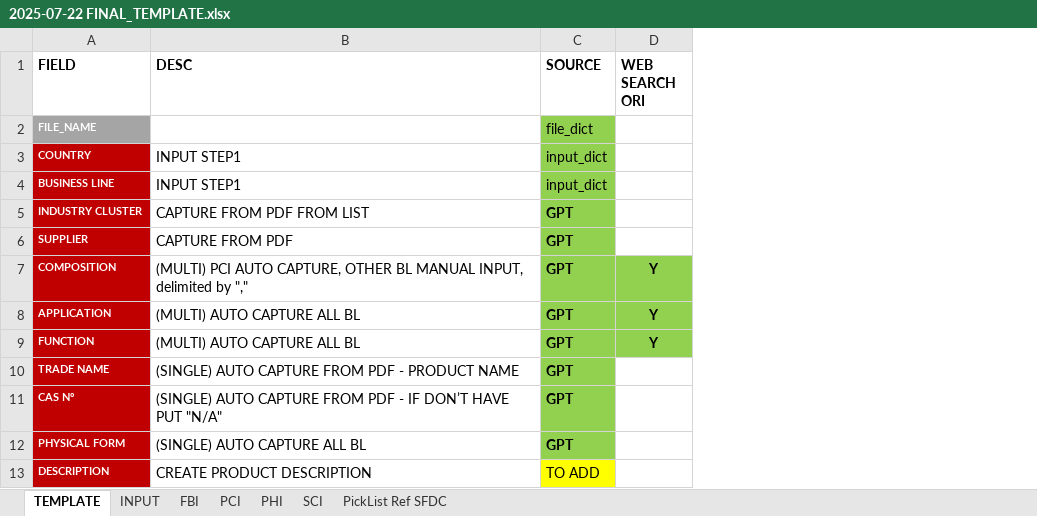
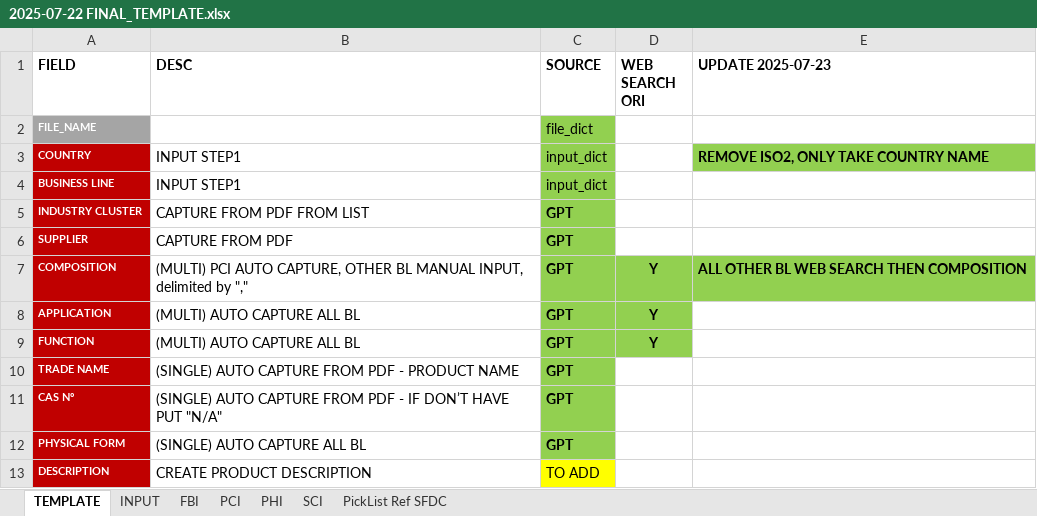
Before and after one commit to polohot/dksh-raw-tds-parser, an Excel workbook: static/2025-07-22 FINAL_TEMPLATE.xlsx, sheet TEMPLATE, drawn as a sheet; only a part is shown; values as stored, in another font and other column widths than the file's, no borders; charts and pictures not drawn; the diff names each change by its address in the sheet, - before the commit and + after, or states it on an @@ line.

```diff
--- a/static/2025-07-22 FINAL_TEMPLATE.xlsx (sheet TEMPLATE)
+++ b/static/2025-07-22 FINAL_TEMPLATE.xlsx (sheet TEMPLATE)
+column E (UPDATE 2025-07-23), rows 3-7: REMOVE ISO2, ONLY TAKE COUNTRY NAME |  |  |  | ALL OTHER BL WEB SEARCH THEN COMPOSITION
```
Also changed, not shown: charts or pictures, 22 other files.
